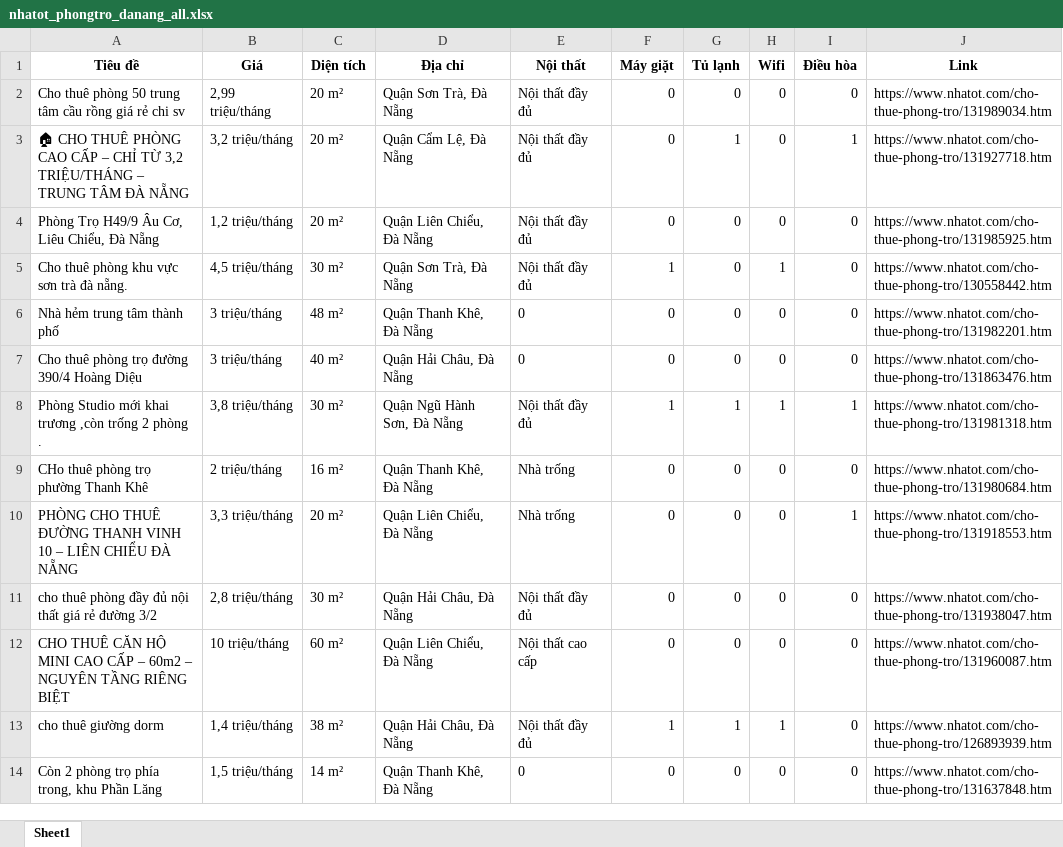
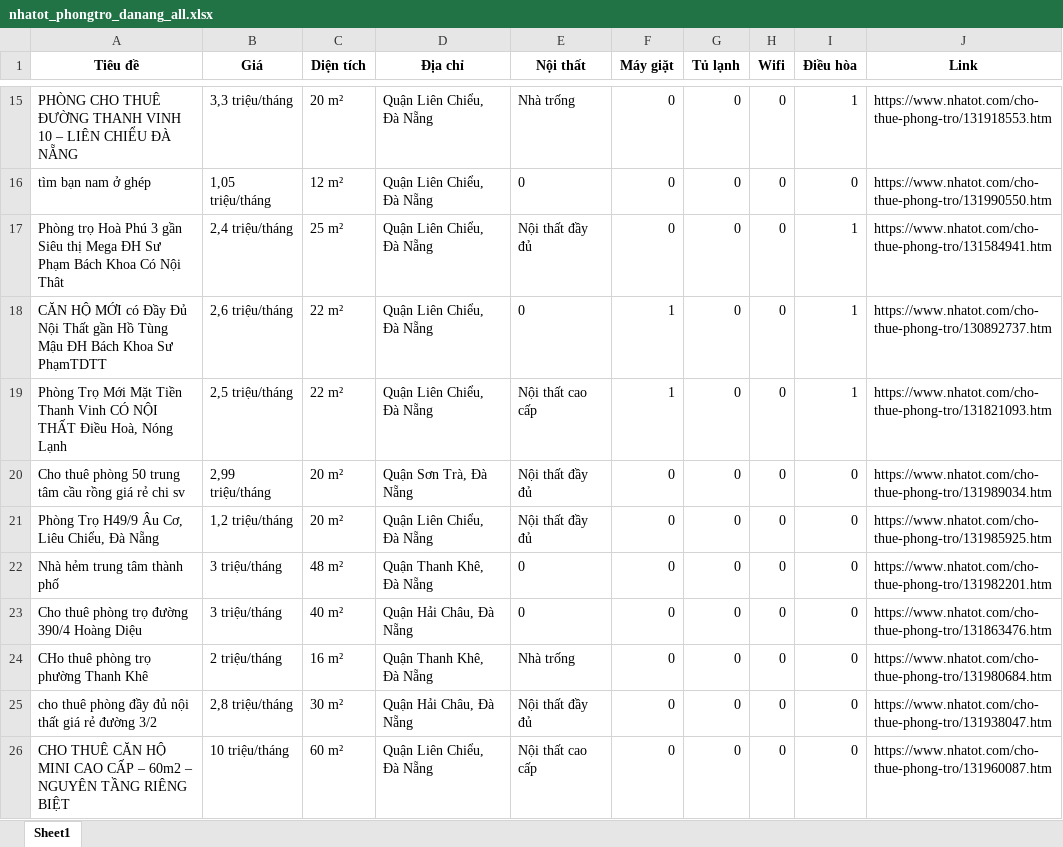
Before and after one commit to 5ude-k/c-o-d-li-u-ph-ng-tr-, an Excel workbook: nhatot_phongtro_danang_all.xlsx, sheet Sheet1, drawn as a sheet; only a part is shown, gaps mark what is left out; the shorter side is filled out with more unchanged rows; values as stored, in another font and other column widths than the file's, no borders; removed rows and columns are numbered as before the commit, all else as after; the diff covers the shown part only; the diff names each change by its address in the sheet, - before the commit and + after, or states it on an @@ line.

```diff
--- a/nhatot_phongtro_danang_all.xlsx (sheet Sheet1)
+++ b/nhatot_phongtro_danang_all.xlsx (sheet Sheet1)
@@ row 10 moved to row 15: PHÒNG CHO THUÊ ĐƯỜNG THANH VINH 10 – LIÊ… @@
+row 16: tìm bạn nam ở ghép | 1,05 triệu/tháng | 12 m² | Quận Liên Chiểu, Đà Nẵng | 0 | 0 | 0 | 0 | 0 | https://www.nhatot.com/cho-thue-phong-tro/131990550.htm
+row 17: Phòng trọ Hoà Phú 3 gần Siêu thị Mega ĐH Sư Phạm Bách Khoa Có Nội Thât | 2,4 triệu/tháng | 25 m² | Quận Liên Chiểu, Đà Nẵng | Nội thất đầy đủ | 0 | 0 | 0 | 1 | https://www.nhatot.com/cho-thue-phong-tro/131584941.htm
+row 18: CĂN HỘ MỚI có Đầy Đủ Nội Thất gần Hồ Tùng Mậu ĐH Bách Khoa Sư PhạmTDTT | 2,6 triệu/tháng | 22 m² | Quận Liên Chiểu, Đà Nẵng | 0 | 1 | 0 | 0 | 1 | https://www.nhatot.com/cho-thue-phong-tro/130892737.htm
+row 19: Phòng Trọ Mới Mặt Tiền Thanh Vinh CÓ NỘI THẤT Điều Hoà, Nóng Lạnh | 2,5 triệu/tháng | 22 m² | Quận Liên Chiểu, Đà Nẵng | Nội thất cao cấp | 1 | 0 | 0 | 1 | https://www.nhatot.com/cho-thue-phong-tro/131821093.htm
-row 3: 🏠 CHO THUÊ PHÒNG CAO CẤP – CHỈ TỪ 3,2 TRIỆU/THÁNG – TRUNG TÂM ĐÀ NẴNG | 3,2 triệu/tháng | 20 m² | Quận Cẩm Lệ, Đà Nẵng | Nội thất đầy đủ | 0 | 1 | 0 | 1 | https://www.nhatot.com/cho-thue-phong-tro/131927718.htm
-row 5: Cho thuê phòng khu vực sơn trà đà nẵng. | 4,5 triệu/tháng | 30 m² | Quận Sơn Trà, Đà Nẵng | Nội thất đầy đủ | 1 | 0 | 1 | 0 | https://www.nhatot.com/cho-thue-phong-tro/130558442.htm
@@ row 8 moved to row 11: Phòng Studio mới khai trương ,còn trống … @@
```
Also changed, not shown: 10 added rows, 11 removed rows and 2 moved rows elsewhere in this sheet, 3 other files.
